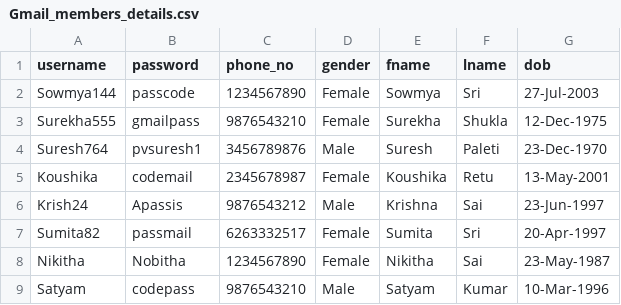
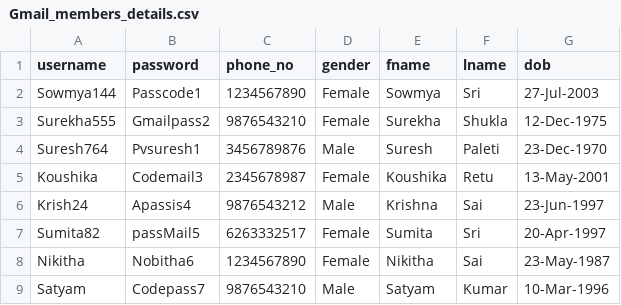
Before and after one commit to paletinaveena/Gmail-Registration, a CSV file: Gmail_members_details.csv, drawn as a sheet.

Commit message:
Update Gmail_members_details.csv

```diff
--- a/Gmail_members_details.csv
+++ b/Gmail_members_details.csv
@@ -1,9 +1,9 @@
 username,password,phone_no,gender,fname,lname,dob
-Sowmya144,passcode,1234567890,Female,Sowmya,Sri,27-Jul-2003
-Surekha555,gmailpass,9876543210,Female,Surekha,Shukla,12-Dec-1975
-Suresh764,pvsuresh1,3456789876,Male,Suresh,Paleti,23-Dec-1970
-Koushika,codemail,2345678987,Female,Koushika,Retu,13-May-2001
-Krish24, Apassis,9876543212,Male,Krishna,Sai,23-Jun-1997
-Sumita82,passmail,6263332517,Female,Sumita,Sri,20-Apr-1997
-Nikitha,Nobitha,1234567890,Female,Nikitha,Sai,23-May-1987
-Satyam,codepass,9876543210,Male,Satyam,Kumar,10-Mar-1996
+Sowmya144,Passcode1,1234567890,Female,Sowmya,Sri,27-Jul-2003
+Surekha555,Gmailpass2,9876543210,Female,Surekha,Shukla,12-Dec-1975
+Suresh764,Pvsuresh1,3456789876,Male,Suresh,Paleti,23-Dec-1970
+Koushika,Codemail3,2345678987,Female,Koushika,Retu,13-May-2001
+Krish24, Apassis4,9876543212,Male,Krishna,Sai,23-Jun-1997
+Sumita82,passMail5,6263332517,Female,Sumita,Sri,20-Apr-1997
+Nikitha,Nobitha6,1234567890,Female,Nikitha,Sai,23-May-1987
+Satyam,Codepass7,9876543210,Male,Satyam,Kumar,10-Mar-1996
```
